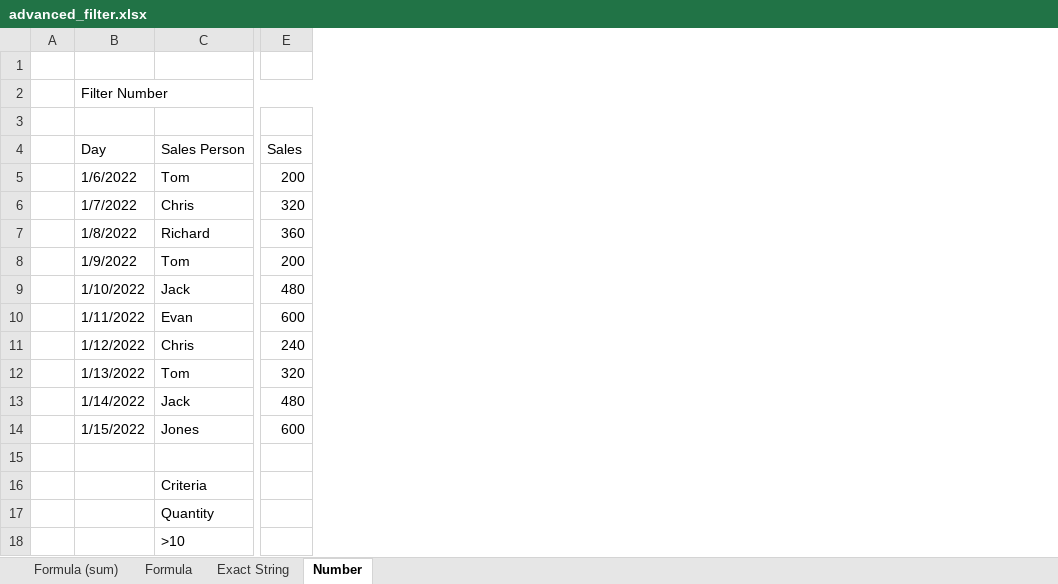
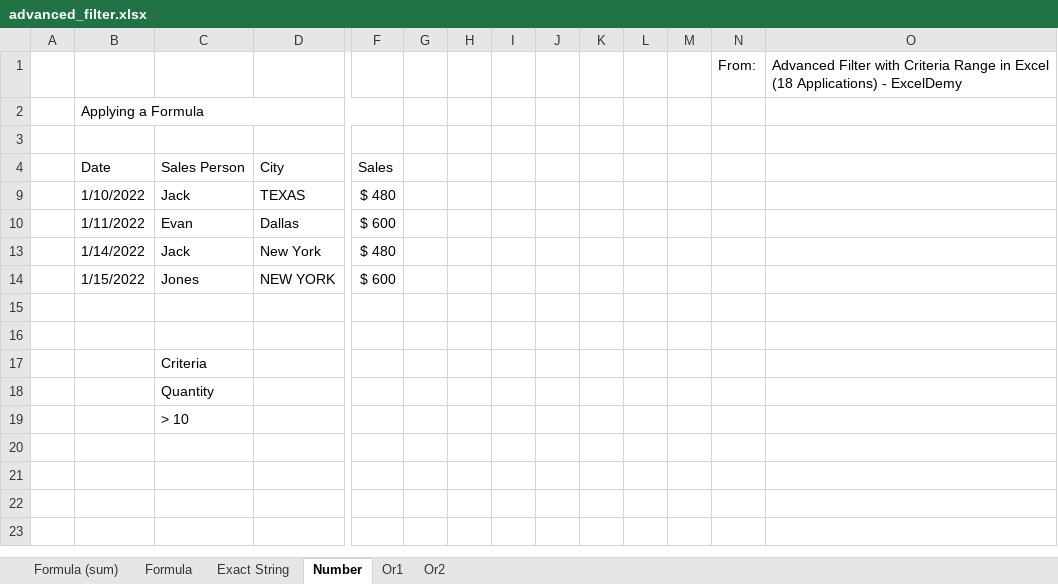
Before and after one commit to davsmith/Projects, an Excel workbook: Excel/__Experiments/advanced_filter.xlsx, sheet Number, drawn as a sheet; only a part is shown, gaps mark what is left out; values as stored, in another font and other column widths than the file's, no cell formats; charts and pictures not drawn; removed rows and columns are numbered as before the commit, all else as after; rows hold the shown columns only; the diff names each change by its address in the sheet, - before the commit and + after, or states it on an @@ line.

```diff
--- a/Excel/__Experiments/advanced_filter.xlsx (sheet Number)
+++ b/Excel/__Experiments/advanced_filter.xlsx (sheet Number)
+sheet tab: Or1
+sheet tab: Or2
+column D (City), rows 9-14: TEXAS | Dallas | New York | NEW YORK
+column G, empty
+column H, empty
+column I, empty
+column J, empty
+column K, empty
+column L, empty
+column M, empty
+column N, row 1: From:
+column O, row 1: Advanced Filter with Criteria Range in Excel (18 Applications) - ExcelDemy
-row 1: (empty)
+row 1:  |  |  |  |  |  |  |  |  |  |  |  | From: | Advanced Filter with Criteria Range in Excel (18 Applications) - ExcelDemy
-B2 (Date): Filter Number
+B2 (Date): Applying a Formula
-B4: Day
+B4: Date
-row 5:  | 1/6/2022 | Tom | 200
-row 6:  | 1/7/2022 | Chris | 320
-row 7:  | 1/8/2022 | Richard | 360
-row 8:  | 1/9/2022 | Tom | 200
-F9 (Sales): 480
+F9 (Sales): $ 480
-F10 (Sales): 600
+F10 (Sales): $ 600
-row 11:  | 1/12/2022 | Chris | 240
-row 12:  | 1/13/2022 | Tom | 320
-F13 (Sales): 480
+F13 (Sales): $ 480
-F14 (Sales): 600
+F14 (Sales): $ 600
+row 15: (empty)
-C19 (Sales Person): >10
+C19 (Sales Person): > 10
```
Also changed, not shown: sheet Exact String, sheet Formula, cell formats, hidden cells, charts or pictures.
